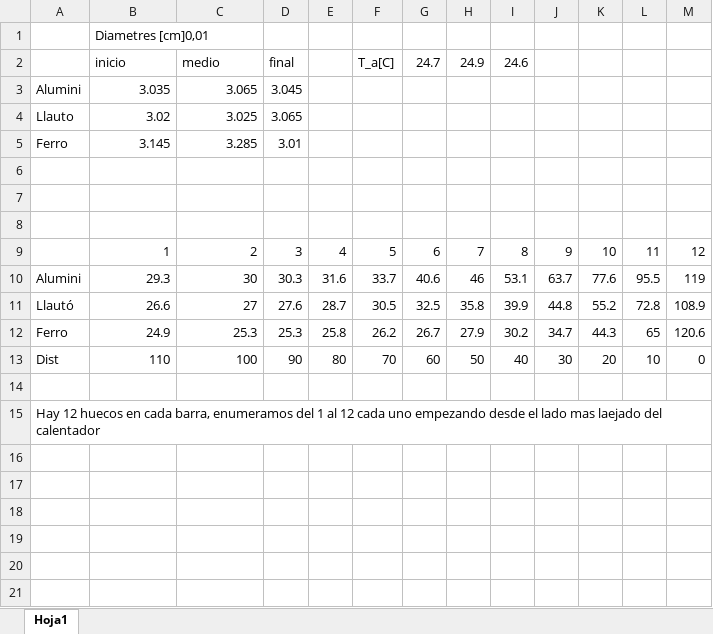
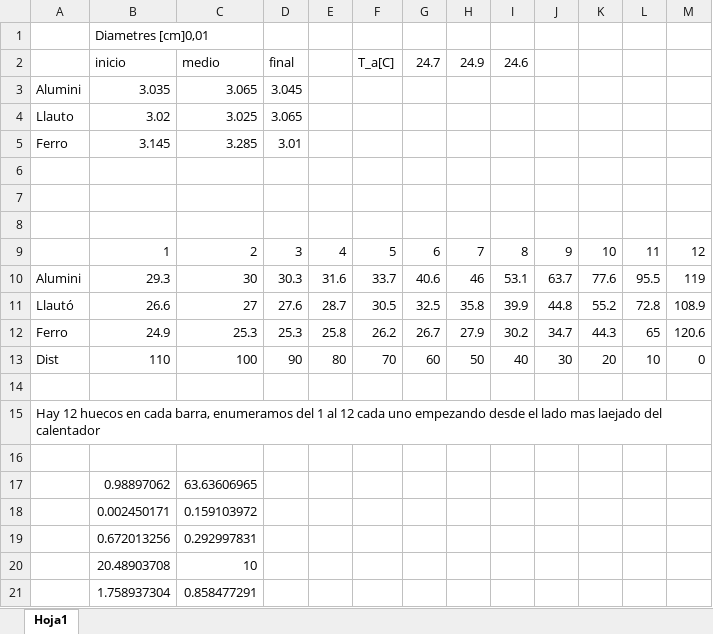
Before and after one commit to Efesic/Laboratori-Termodin-mica, an Excel workbook: graphs/practica_Ia/dades_estacionari.xlsx, sheet Hoja1, drawn as a sheet; values as stored, in another font and other column widths than the file's, no borders; charts and pictures not drawn; the diff names each change by its address in the sheet, - before the commit and + after, or states it on an @@ line.

```diff
--- a/graphs/practica_Ia/dades_estacionari.xlsx (sheet Hoja1)
+++ b/graphs/practica_Ia/dades_estacionari.xlsx (sheet Hoja1)
+row 16: (empty)
+row 17:  | 0.98897062 | 63.63606965
+row 18:  | 0.002450171 | 0.159103972
+row 19:  | 0.672013256 | 0.292997831
+row 20:  | 20.48903708 | 10
+row 21:  | 1.758937304 | 0.858477291
```
Also changed, not shown: charts or pictures, graphs/practica_Ia/dades_permanent.xlsx, 17 other files.
